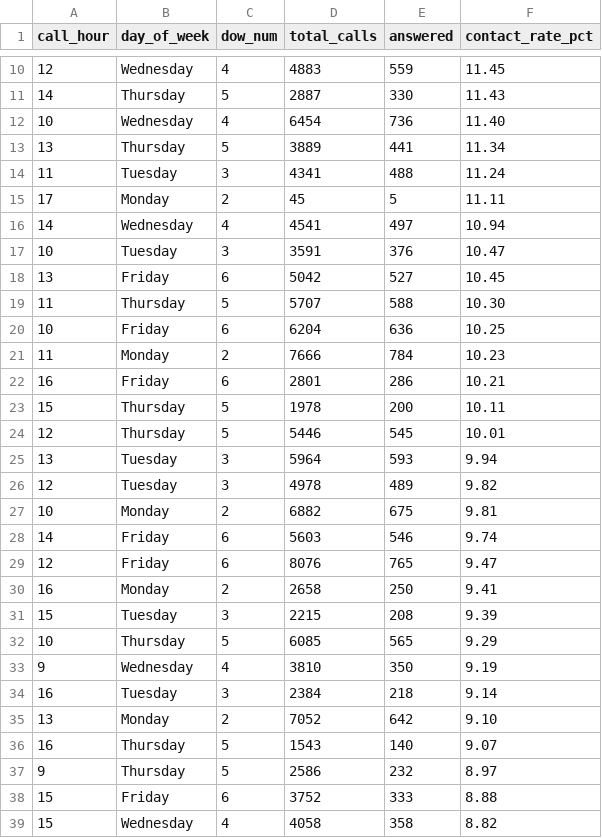
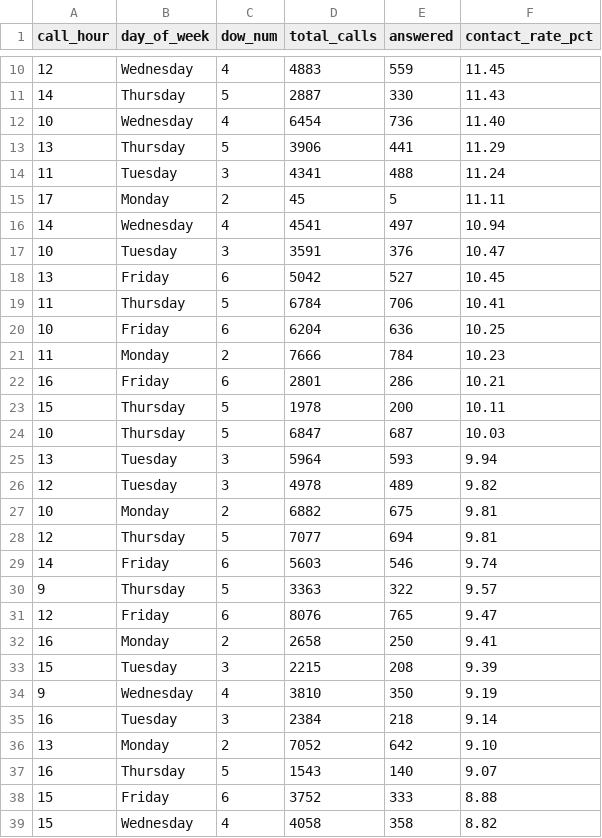
Before and after one commit to celina-nanbara/klarna-it-outbound-dialing, a CSV file: q7_best_times.csv, drawn as a sheet; only a part is shown, gaps mark what is left out.

Commit message:
Update q7_best_times.csv

```diff
--- a/q7_best_times.csv
+++ b/q7_best_times.csv
@@ -12,3 +12,3 @@ call_hour,day_of_week,dow_num,total_calls,answered,contact_rate_pct
 10,Wednesday,4,6454,736,11.40
-13,Thursday,5,3889,441,11.34
+13,Thursday,5,3906,441,11.29
 11,Tuesday,3,4341,488,11.24
@@ -18,3 +18,3 @@ call_hour,day_of_week,dow_num,total_calls,answered,contact_rate_pct
 13,Friday,6,5042,527,10.45
-11,Thursday,5,5707,588,10.30
+11,Thursday,5,6784,706,10.41
 10,Friday,6,6204,636,10.25
@@ -23,3 +23,3 @@ call_hour,day_of_week,dow_num,total_calls,answered,contact_rate_pct
 15,Thursday,5,1978,200,10.11
-12,Thursday,5,5446,545,10.01
+10,Thursday,5,6847,687,10.03
 13,Tuesday,3,5964,593,9.94
@@ -27,3 +27,5 @@ call_hour,day_of_week,dow_num,total_calls,answered,contact_rate_pct
 10,Monday,2,6882,675,9.81
+12,Thursday,5,7077,694,9.81
 14,Friday,6,5603,546,9.74
+9,Thursday,5,3363,322,9.57
 12,Friday,6,8076,765,9.47
@@ -31,3 +33,2 @@ call_hour,day_of_week,dow_num,total_calls,answered,contact_rate_pct
 15,Tuesday,3,2215,208,9.39
-10,Thursday,5,6085,565,9.29
 9,Wednesday,4,3810,350,9.19
@@ -36,3 +37,2 @@ call_hour,day_of_week,dow_num,total_calls,answered,contact_rate_pct
 16,Thursday,5,1543,140,9.07
-9,Thursday,5,2586,232,8.97
 15,Friday,6,3752,333,8.88
```
